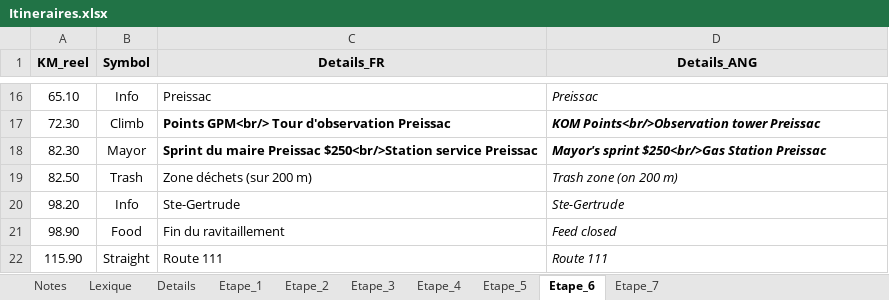
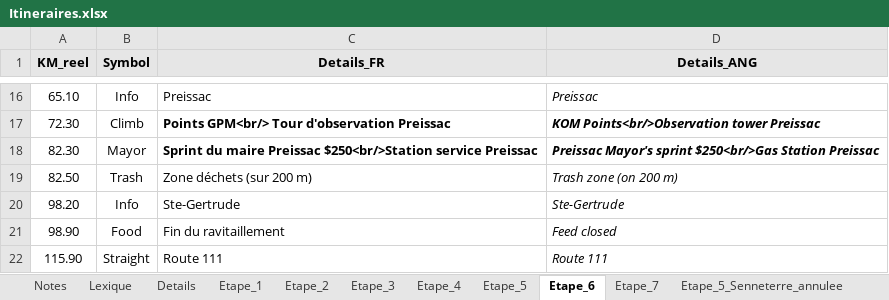
Before and after one commit to TourAbitibi/guide2023, an Excel workbook: excel/Itineraires.xlsx, sheet Etape_6, drawn as a sheet; only a part is shown, gaps mark what is left out; values as stored, in another font and other column widths than the file's, no borders; the diff names each change by its address in the sheet, - before the commit and + after, or states it on an @@ line.

Commit message:
Modif gpx et itineraire.xls : détails et Etape_5

```diff
--- a/excel/Itineraires.xlsx (sheet Etape_6)
+++ b/excel/Itineraires.xlsx (sheet Etape_6)
+sheet tab: Etape_5_Senneterre_annulee
-D18 (Details_ANG): Mayor's sprint…
+D18 (Details_ANG): Preissac Mayor's sprint…
```
Also changed, not shown: sheet Etape_5, sheet Details, 4 other files.
